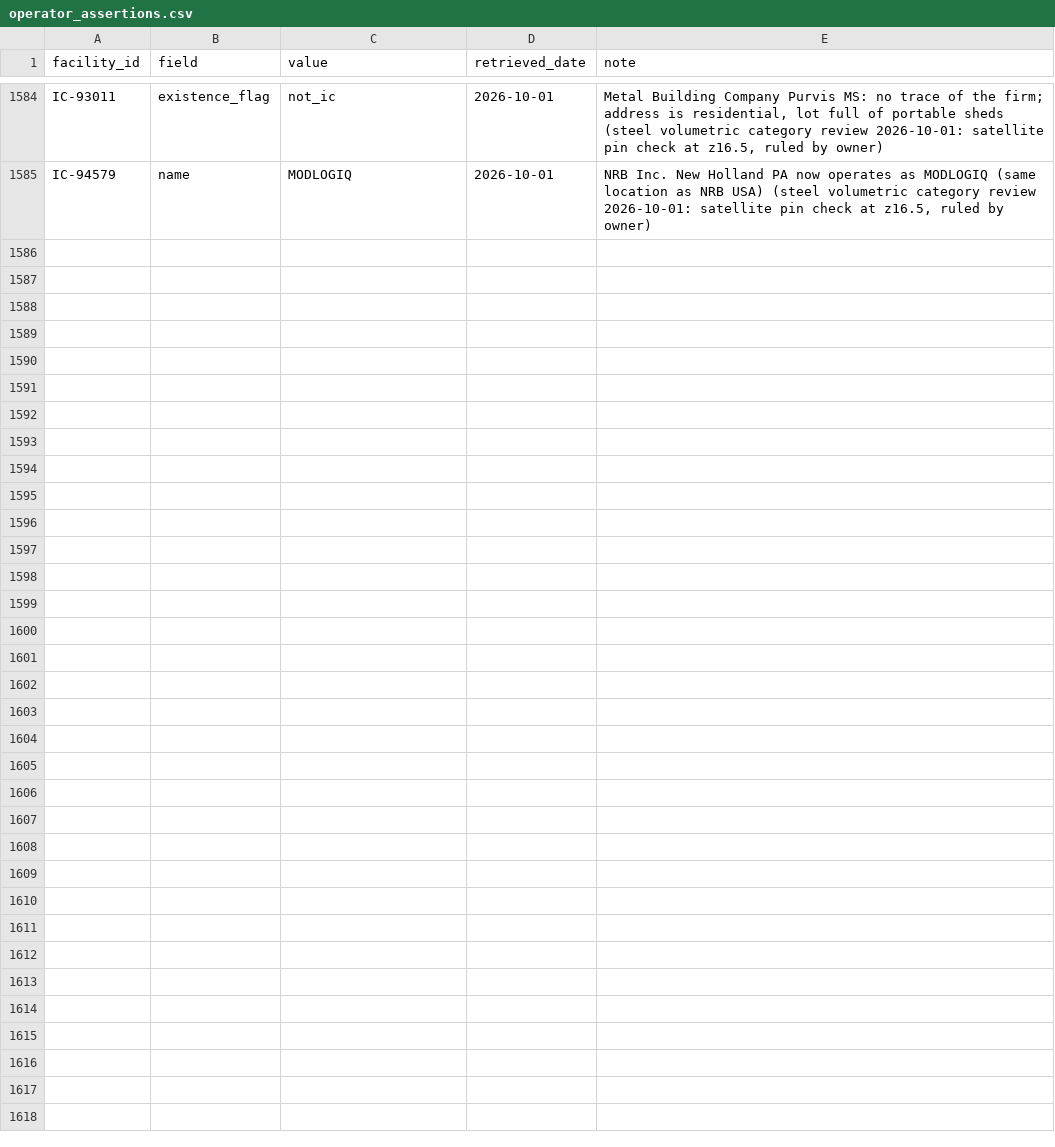
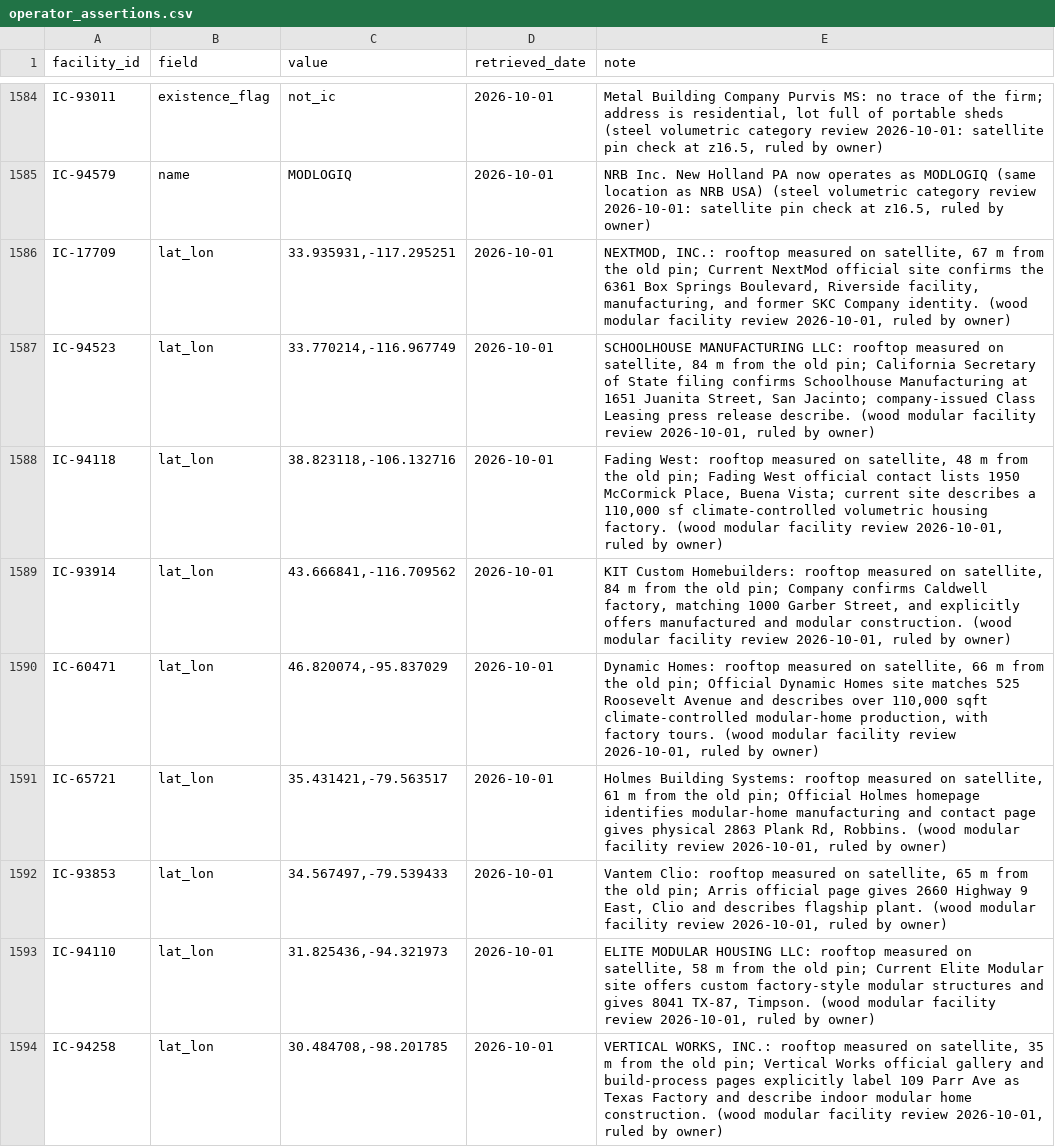
Before and after one commit to pcsmith2000/IC_Factory_Database, a CSV file: control/operator_assertions.csv, drawn as a sheet; only a part is shown, gaps mark what is left out; the diff covers the shown part only.

```diff
--- a/control/operator_assertions.csv
+++ b/control/operator_assertions.csv
@@ -1585 +1585,10 @@ IC-93011,existence_flag,not_ic,2026-10-01,"Metal Building Company Purvis MS: no
 IC-94579,name,MODLOGIQ,2026-10-01,"NRB Inc. New Holland PA now operates as MODLOGIQ (same location as NRB USA) (steel volumetric category review 2026-10-01: satellite pin check at z16.5, ruled by owner)"
+IC-17709,lat_lon,"33.935931,-117.295251",2026-10-01,"NEXTMOD, INC.: rooftop measured on satellite, 67 m from the old pin; Current NextMod official site confirms the 6361 Box Springs Boulevard, Riverside facility, manufacturing, and former SKC Company identity. (wood modular facility review 2026-10-01, ruled by owner)"
+IC-94523,lat_lon,"33.770214,-116.967749",2026-10-01,"SCHOOLHOUSE MANUFACTURING LLC: rooftop measured on satellite, 84 m from the old pin; California Secretary of State filing confirms Schoolhouse Manufacturing at 1651 Juanita Street, San Jacinto; company-issued Class Leasing press release describe. (wood modular facility review 2026-10-01, ruled by owner)"
+IC-94118,lat_lon,"38.823118,-106.132716",2026-10-01,"Fading West: rooftop measured on satellite, 48 m from the old pin; Fading West official contact lists 1950 McCormick Place, Buena Vista; current site describes a 110,000 sf climate-controlled volumetric housing factory. (wood modular facility review 2026-10-01, ruled by owner)"
+IC-93914,lat_lon,"43.666841,-116.709562",2026-10-01,"KIT Custom Homebuilders: rooftop measured on satellite, 84 m from the old pin; Company confirms Caldwell factory, matching 1000 Garber Street, and explicitly offers manufactured and modular construction. (wood modular facility review 2026-10-01, ruled by owner)"
+IC-60471,lat_lon,"46.820074,-95.837029",2026-10-01,"Dynamic Homes: rooftop measured on satellite, 66 m from the old pin; Official Dynamic Homes site matches 525 Roosevelt Avenue and describes over 110,000 sqft climate-controlled modular-home production, with factory tours. (wood modular facility review 2026-10-01, ruled by owner)"
+IC-65721,lat_lon,"35.431421,-79.563517",2026-10-01,"Holmes Building Systems: rooftop measured on satellite, 61 m from the old pin; Official Holmes homepage identifies modular-home manufacturing and contact page gives physical 2863 Plank Rd, Robbins. (wood modular facility review 2026-10-01, ruled by owner)"
+IC-93853,lat_lon,"34.567497,-79.539433",2026-10-01,"Vantem Clio: rooftop measured on satellite, 65 m from the old pin; Arris official page gives 2660 Highway 9 East, Clio and describes flagship plant. (wood modular facility review 2026-10-01, ruled by owner)"
+IC-94110,lat_lon,"31.825436,-94.321973",2026-10-01,"ELITE MODULAR HOUSING LLC: rooftop measured on satellite, 58 m from the old pin; Current Elite Modular site offers custom factory-style modular structures and gives 8041 TX-87, Timpson. (wood modular facility review 2026-10-01, ruled by owner)"
+IC-94258,lat_lon,"30.484708,-98.201785",2026-10-01,"VERTICAL WORKS, INC.: rooftop measured on satellite, 35 m from the old pin; Vertical Works official gallery and build-process pages explicitly label 109 Parr Ave as Texas Factory and describe indoor modular home construction. (wood modular facility review 2026-10-01, ruled by owner)"
```
Also changed, not shown: 8 added rows elsewhere in this file.
